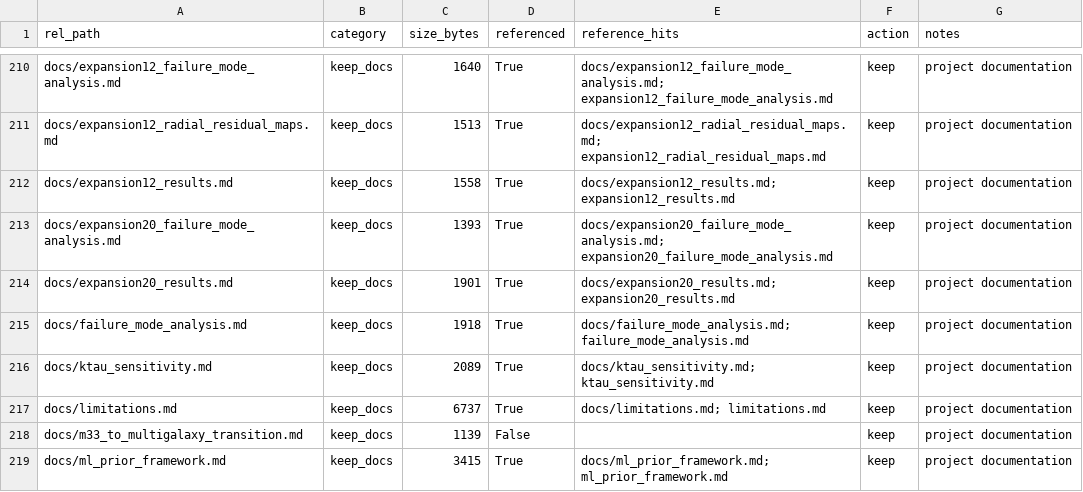
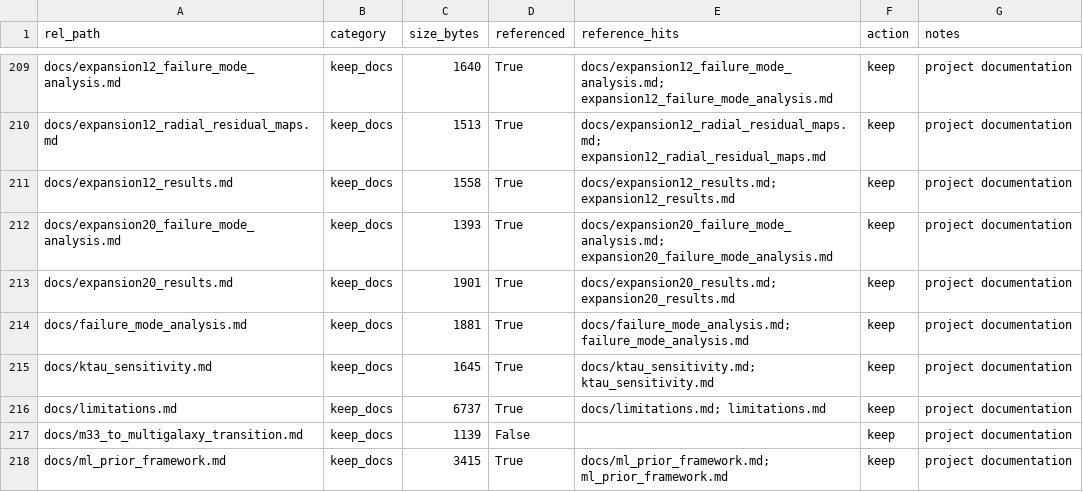
Before and after one commit to bahman2017/tdf-galaxy-tau-benchmark, a CSV file: outputs/tables/repository_file_inventory.csv, drawn as a sheet; only a part is shown, gaps mark what is left out; the diff covers the shown part only.

```diff
--- a/outputs/tables/repository_file_inventory.csv
+++ b/outputs/tables/repository_file_inventory.csv
@@ -214,4 +213,4 @@ docs/expansion20_failure_mode_analysis.md,keep_docs,1393,True,docs/expansion20_f
 docs/expansion20_results.md,keep_docs,1901,True,docs/expansion20_results.md; expansion20_results.md,keep,project documentation
-docs/failure_mode_analysis.md,keep_docs,1918,True,docs/failure_mode_analysis.md; failure_mode_analysis.md,keep,project documentation
-docs/ktau_sensitivity.md,keep_docs,2089,True,docs/ktau_sensitivity.md; ktau_sensitivity.md,keep,project documentation
+docs/failure_mode_analysis.md,keep_docs,1881,True,docs/failure_mode_analysis.md; failure_mode_analysis.md,keep,project documentation
+docs/ktau_sensitivity.md,keep_docs,1645,True,docs/ktau_sensitivity.md; ktau_sensitivity.md,keep,project documentation
 docs/limitations.md,keep_docs,6737,True,docs/limitations.md; limitations.md,keep,project documentation
```
Also changed, not shown: 7 removed rows and 16 edited cells elsewhere in this file, outputs/tables/repository_cleanup_candidates.csv, 3 other files.
